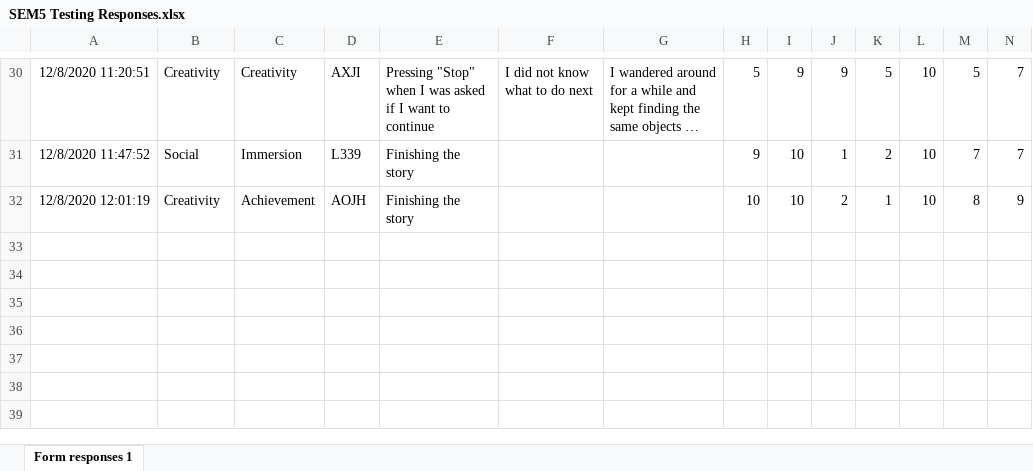
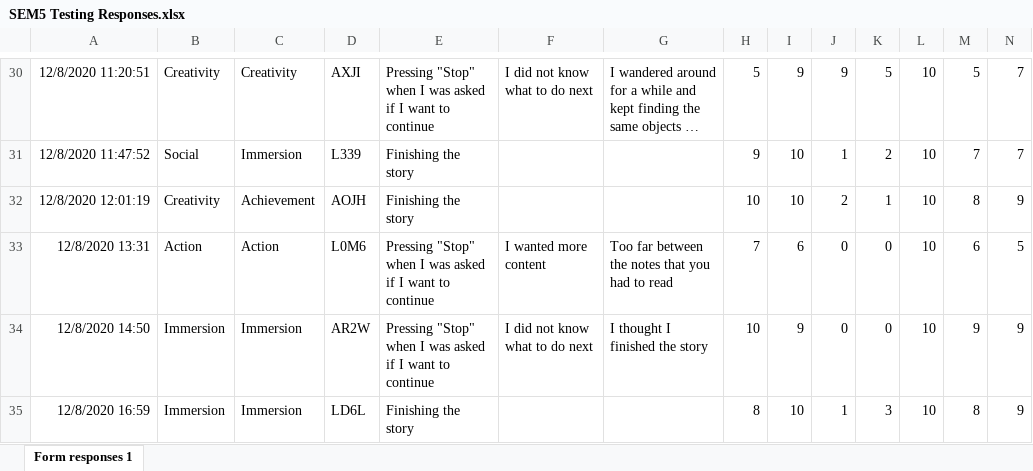
Before and after one commit to adrhegedus/MEA-G502-2020, an Excel workbook: SEM5 Testing Responses.xlsx, sheet Form responses 1, drawn as a sheet; only a part is shown, gaps mark what is left out; long unchanged cells end in …; values as stored, in another font and other column widths than the file's, no borders; rows hold the shown columns only; the diff names each change by its address in the sheet, - before the commit and + after, or states it on an @@ line.

```diff
--- a/SEM5 Testing Responses.xlsx (sheet Form responses 1)
+++ b/SEM5 Testing Responses.xlsx (sheet Form responses 1)
+row 33: 12/8/2020 13:31 | Action | Action | L0M6 | Pressing "Stop" when I was asked if I want to continue | I wanted more content | Too far between the notes that you had to read | 7 | 6 | 0 | 0 | 10 | 6 | 5
+row 34: 12/8/2020 14:50 | Immersion | Immersion | AR2W | Pressing "Stop" when I was asked if I want to continue | I did not know what to do next | I thought I finished the story | 10 | 9 | 0 | 0 | 10 | 9 | 9
+row 35: 12/8/2020 16:59 | Immersion | Immersion | LD6L | Finishing the story |  |  | 8 | 10 | 1 | 3 | 10 | 8 | 9
```
Also changed, not shown: 2 other files.
